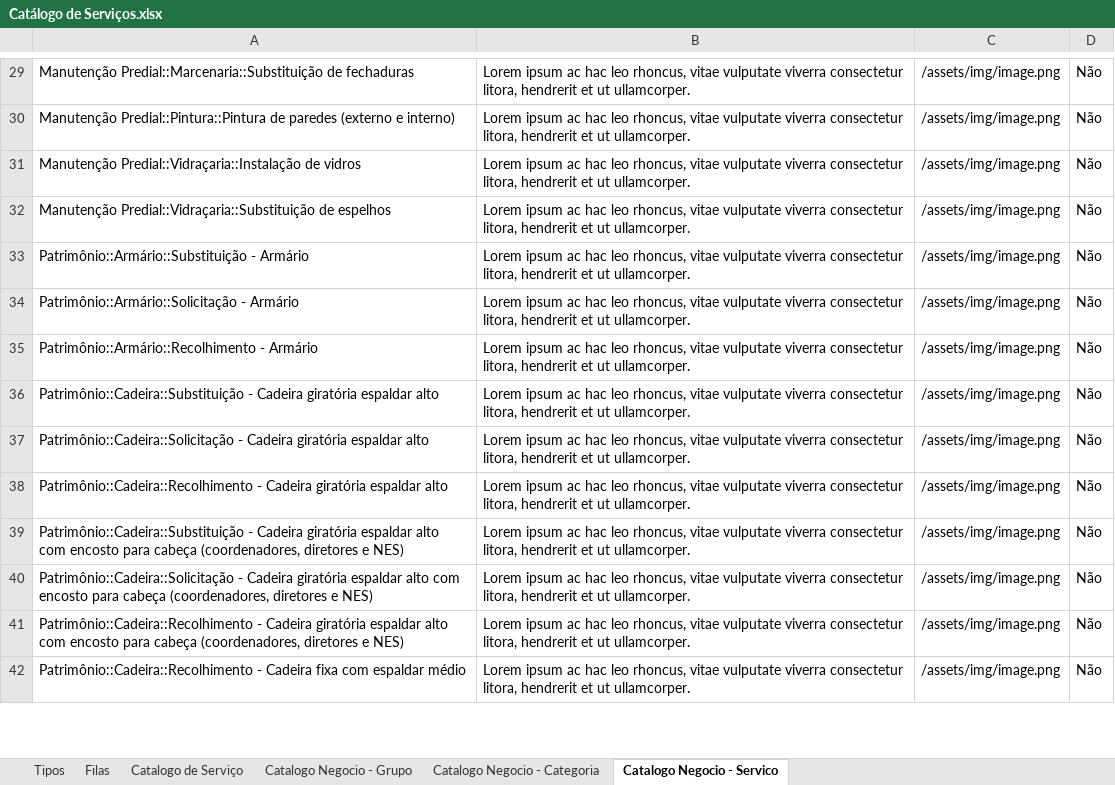
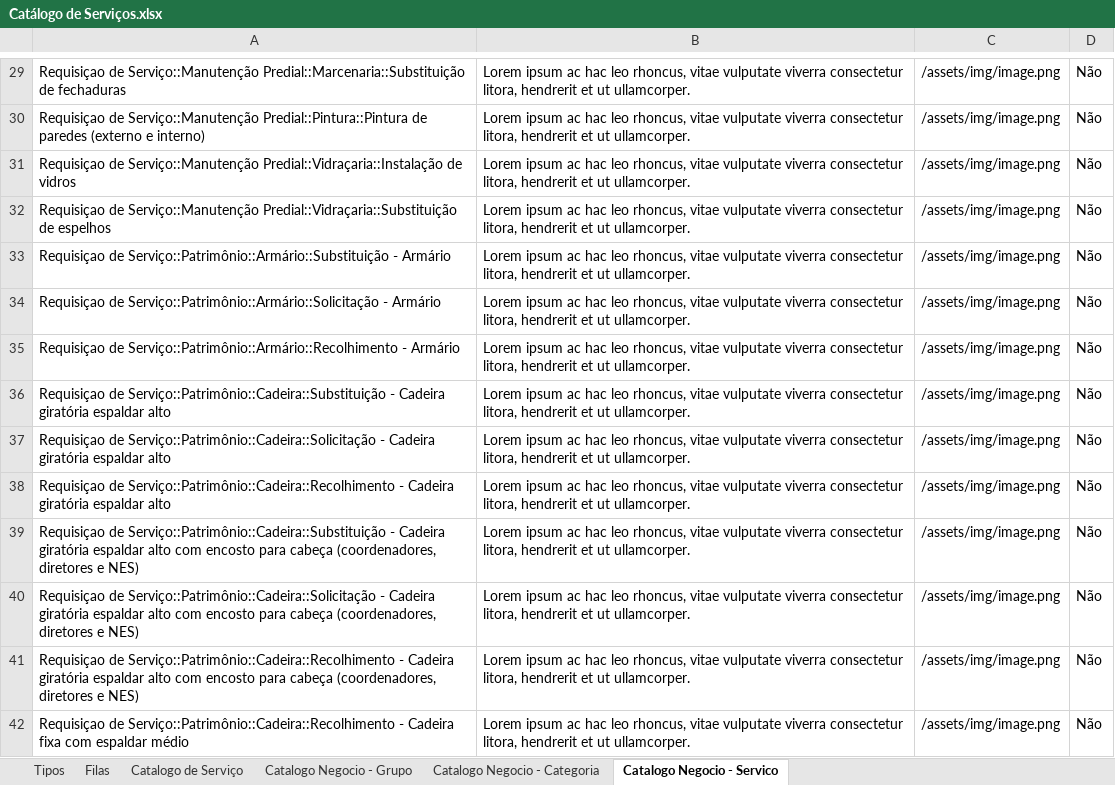
Before and after one commit to franklinfarias/otrs-components, an Excel workbook: etl-portal-dinamico/Catálogo de Serviços.xlsx, sheet Catalogo Negocio - Servico, drawn as a sheet; only a part is shown, gaps mark what is left out; values as stored, in another font and other column widths than the file's, no borders; conditional formats not drawn; the diff covers the shown part only; the diff names each change by its address in the sheet, - before the commit and + after, or states it on an @@ line.

```diff
--- a/etl-portal-dinamico/Catálogo de Serviços.xlsx (sheet Catalogo Negocio - Servico)
+++ b/etl-portal-dinamico/Catálogo de Serviços.xlsx (sheet Catalogo Negocio - Servico)
-A29: Manutenção Predial::Marcenaria::Substituição de…
+A29: Requisiçao de Serviço::Manutenção Predial::Marcenaria::Substituição de…
-A30: Manutenção Predial::Pintura::Pintura de…
+A30: Requisiçao de Serviço::Manutenção Predial::Pintura::Pintura de…
-A31: Manutenção Predial::Vidraçaria::Instalação de…
+A31: Requisiçao de Serviço::Manutenção Predial::Vidraçaria::Instalação de…
-A32: Manutenção Predial::Vidraçaria::Substituição de…
+A32: Requisiçao de Serviço::Manutenção Predial::Vidraçaria::Substituição de…
-A33: Patrimônio::Armário::Substituição - Armário
+A33: Requisiçao de Serviço::Patrimônio::Armário::Substituição - Armário
-A34: Patrimônio::Armário::Solicitação - Armário
+A34: Requisiçao de Serviço::Patrimônio::Armário::Solicitação - Armário
-A35: Patrimônio::Armário::Recolhimento - Armário
+A35: Requisiçao de Serviço::Patrimônio::Armário::Recolhimento - Armário
-A36: Patrimônio::Cadeira::Substituição - Cadeira…
+A36: Requisiçao de Serviço::Patrimônio::Cadeira::Substituição - Cadeira…
-A37: Patrimônio::Cadeira::Solicitação - Cadeira…
+A37: Requisiçao de Serviço::Patrimônio::Cadeira::Solicitação - Cadeira…
-A38: Patrimônio::Cadeira::Recolhimento - Cadeira…
+A38: Requisiçao de Serviço::Patrimônio::Cadeira::Recolhimento - Cadeira…
-A39: Patrimônio::Cadeira::Substituição - Cadeira…
+A39: Requisiçao de Serviço::Patrimônio::Cadeira::Substituição - Cadeira…
-A40: Patrimônio::Cadeira::Solicitação - Cadeira…
+A40: Requisiçao de Serviço::Patrimônio::Cadeira::Solicitação - Cadeira…
-A41: Patrimônio::Cadeira::Recolhimento - Cadeira…
+A41: Requisiçao de Serviço::Patrimônio::Cadeira::Recolhimento - Cadeira…
-A42: Patrimônio::Cadeira::Recolhimento - Cadeira…
+A42: Requisiçao de Serviço::Patrimônio::Cadeira::Recolhimento - Cadeira…
```
Also changed, not shown: 144 edited cells elsewhere in this sheet, sheet Catalogo de Serviço, sheet Tipos, sheet Catalogo Negocio - Grupo, sheet Catalogo Negocio - Categoria, 11 other files.
